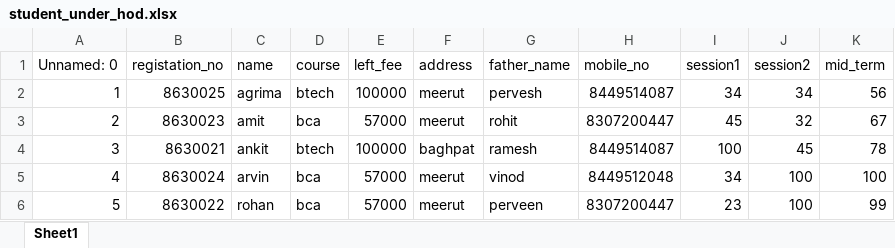
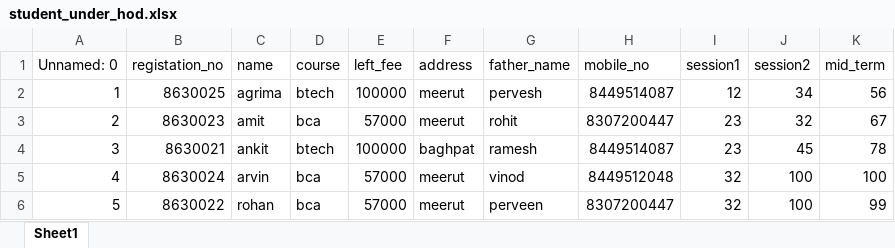
Before and after one commit to ankitchchauhan1-byte/collage-student-manaement-system-, an Excel workbook: student_under_hod.xlsx, sheet Sheet1, drawn as a sheet; values as stored, in another font and other column widths than the file's, no borders; the diff names each change by its address in the sheet, - before the commit and + after, or states it on an @@ line.

```diff
--- a/student_under_hod.xlsx (sheet Sheet1)
+++ b/student_under_hod.xlsx (sheet Sheet1)
-I2 (session1): 34
+I2 (session1): 12
-I3 (session1): 45
+I3 (session1): 23
-I4 (session1): 100
+I4 (session1): 23
-I5 (session1): 34
+I5 (session1): 32
-I6 (session1): 23
+I6 (session1): 32
```
Also changed, not shown: 1 other file.
